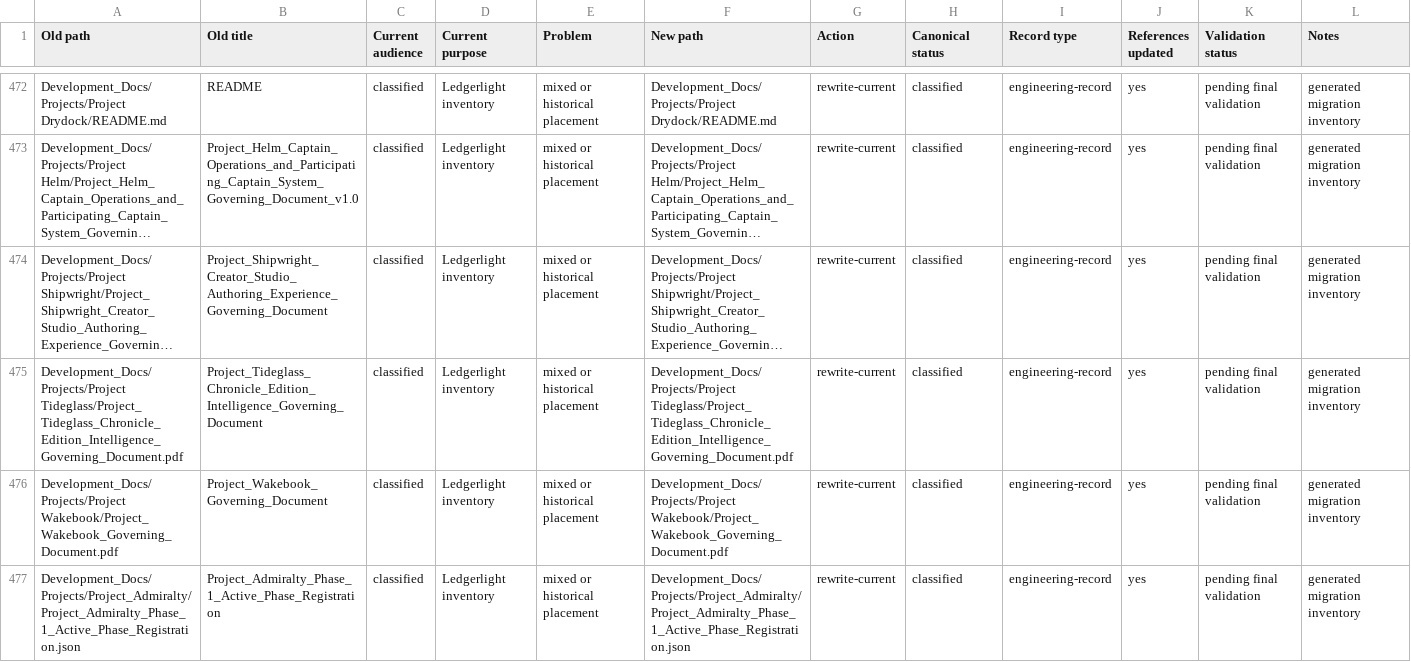
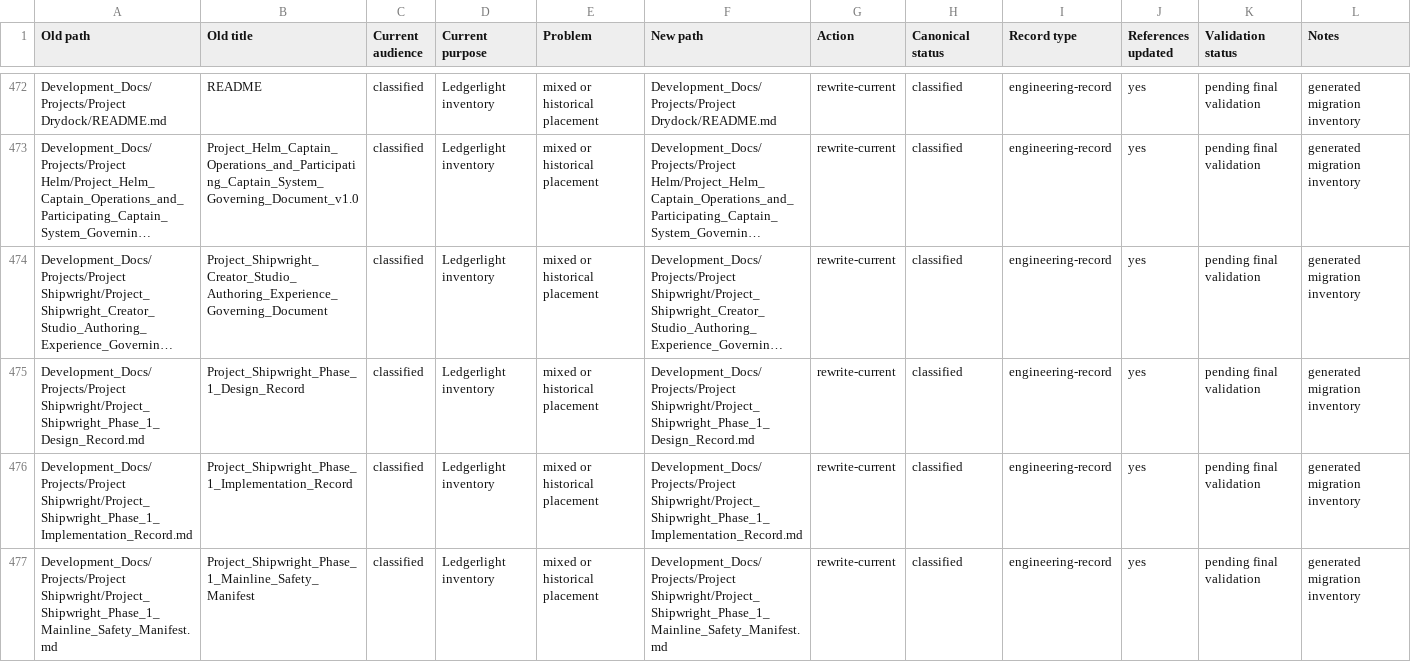
Before and after one commit to Kgray44/treasurehuntSoT, a CSV file: Development_Docs/Project_Ledgerlight_Documentation_Migration_Matrix.csv, drawn as a sheet; only a part is shown, gaps mark what is left out; the shorter side is filled out with more unchanged rows; long unchanged cells end in …; the diff covers the shown part only; the diff names each change by its address in the sheet, - before the commit and + after, or states it on an @@ line.

Commit message:
docs(wakebook): record Shipwright reconciliation

```diff
--- a/Development_Docs/Project_Ledgerlight_Documentation_Migration_Matrix.csv
+++ b/Development_Docs/Project_Ledgerlight_Documentation_Migration_Matrix.csv
+row 475: Development_Docs/Projects/Project Shipwright/Project_Shipwright_Phase_1_Design_Record.md | Project_Shipwright_Phase_1_Design_Record | classified | Ledgerlight inventory | mixed or historical placement | Development_Docs/Projects/Project Shipwright/Project_Shipwright_Phase_1_Design_Record.md | rewrite-current | classified | engineering-record | yes | pending final validation | generated migration inventory
+row 476: Development_Docs/Projects/Project Shipwright/Project_Shipwright_Phase_1_Implementation_Record.md | Project_Shipwright_Phase_1_Implementation_Record | classified | Ledgerlight inventory | mixed or historical placement | Development_Docs/Projects/Project Shipwright/Project_Shipwright_Phase_1_Implementation_Record.md | rewrite-current | classified | engineering-record | yes | pending final validation | generated migration inventory
+row 477: Development_Docs/Projects/Project Shipwright/Project_Shipwright_Phase_1_Mainline_Safety_Manifest.md | Project_Shipwright_Phase_1_Mainline_Safety_Manifest | classified | Ledgerlight inventory | mixed or historical placement | Development_Docs/Projects/Project Shipwright/Project_Shipwright_Phase_1_Mainline_Safety_Manifest.md | rewrite-current | classified | engineering-record | yes | pending final validation | generated migration inventory
```
Also changed, not shown: 2 added rows elsewhere in this file, 5 other files.
